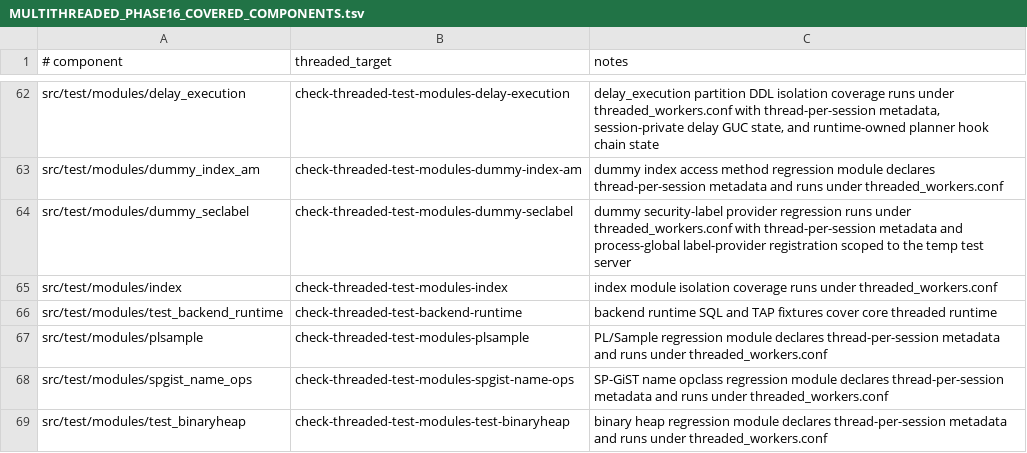
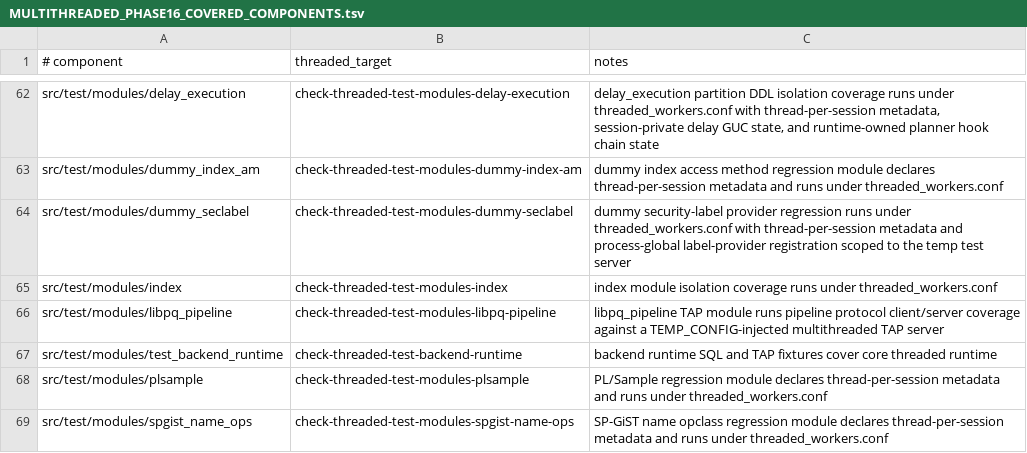
Before and after one commit to samwillis/multithreaded-postgres, a TSV file: plan_docs/MULTITHREADED_PHASE16_COVERED_COMPONENTS.tsv, drawn as a sheet; only a part is shown, gaps mark what is left out; the shorter side is filled out with more unchanged rows.

```diff
--- a/plan_docs/MULTITHREADED_PHASE16_COVERED_COMPONENTS.tsv
+++ b/plan_docs/MULTITHREADED_PHASE16_COVERED_COMPONENTS.tsv
@@ -65,2 +65,3 @@ src/test/modules/dummy_seclabel	check-threaded-test-modules-dummy-seclabel	dummy
 src/test/modules/index	check-threaded-test-modules-index	index module isolation coverage runs under threaded_workers.conf
+src/test/modules/libpq_pipeline	check-threaded-test-modules-libpq-pipeline	libpq_pipeline TAP module runs pipeline protocol client/server coverage against a TEMP_CONFIG-injected multithreaded TAP server
 src/test/modules/test_backend_runtime	check-threaded-test-backend-runtime	backend runtime SQL and TAP fixtures cover core threaded runtime
```
Also changed, not shown: plan_docs/MULTITHREADED_PHASE16_EXCLUSIONS.tsv, 1 other file.
